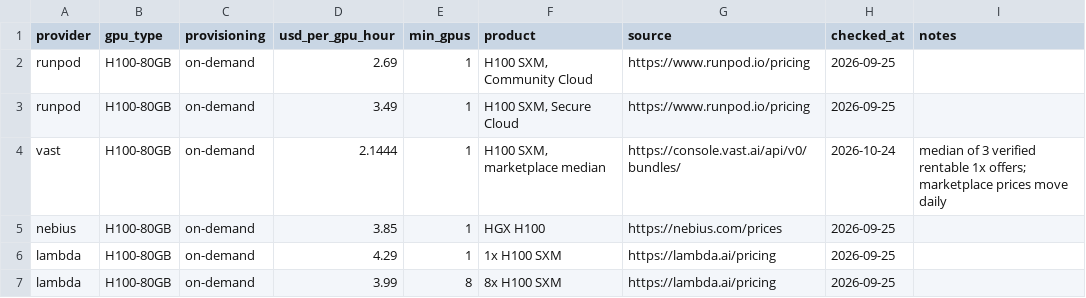
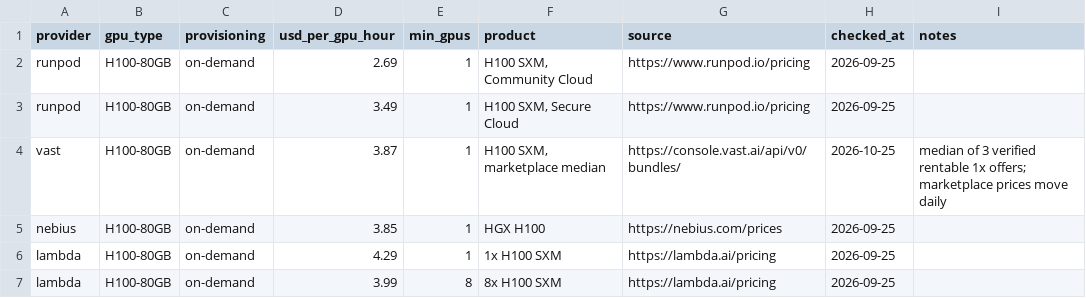
Before and after one commit to tgarg01/silybench-data, a CSV file: derived/csv/gpu_prices.csv, drawn as a sheet; only a part is shown.

```diff
--- a/derived/csv/gpu_prices.csv
+++ b/derived/csv/gpu_prices.csv
@@ -3,3 +3,3 @@ runpod,H100-80GB,on-demand,2.69,1,"H100 SXM, Community Cloud",https://www.runpod
 runpod,H100-80GB,on-demand,3.49,1,"H100 SXM, Secure Cloud",https://www.runpod.io/pricing,2026-09-25,
-vast,H100-80GB,on-demand,2.1444,1,"H100 SXM, marketplace median",https://console.vast.ai/api/v0/bundles/,2026-10-24,median of 3 verified rentable 1x offers; marketplace prices move daily
+vast,H100-80GB,on-demand,3.87,1,"H100 SXM, marketplace median",https://console.vast.ai/api/v0/bundles/,2026-10-25,median of 3 verified rentable 1x offers; marketplace prices move daily
 nebius,H100-80GB,on-demand,3.85,1,HGX H100,https://nebius.com/prices,2026-09-25,
```
Also changed, not shown: derived/csv/api_prices.csv, derived/csv/hosted_costs.csv, 4 other files.
